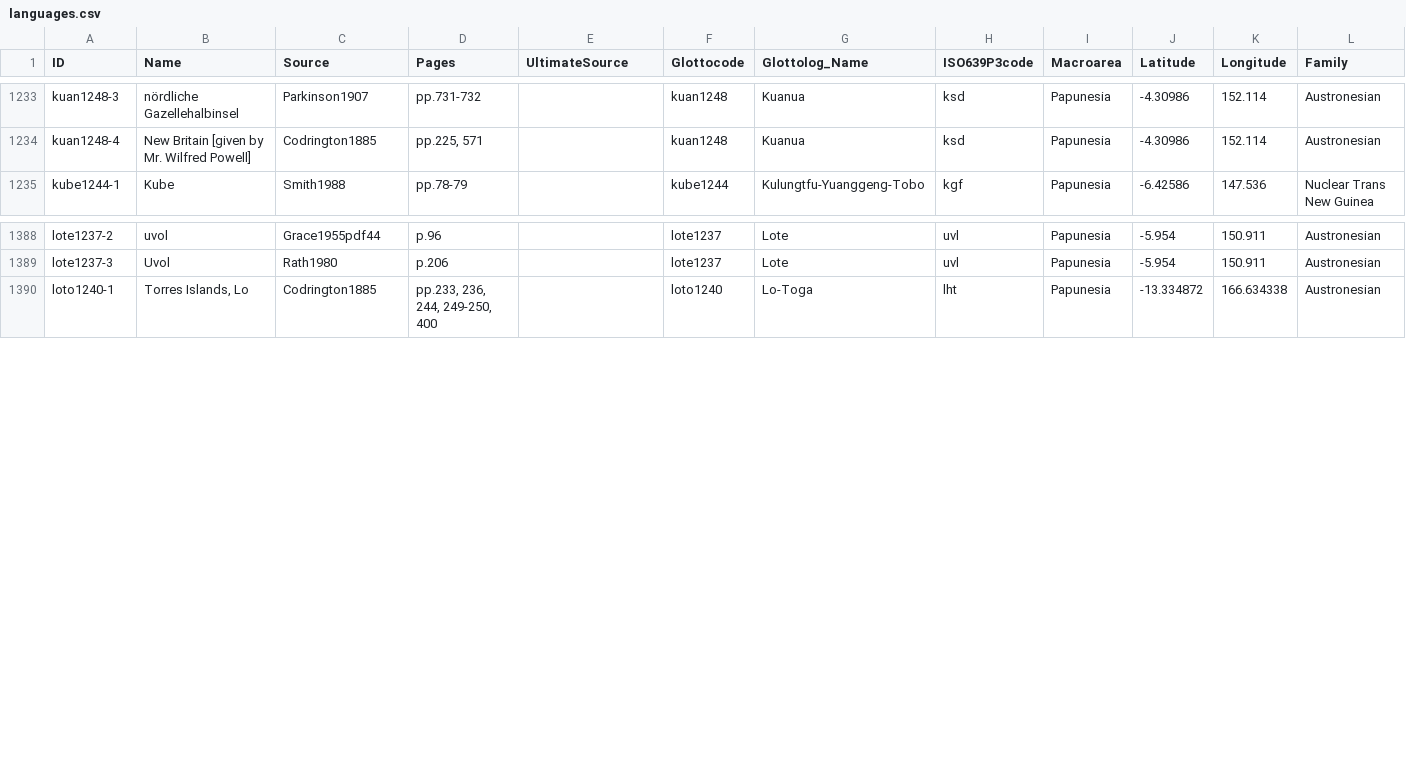
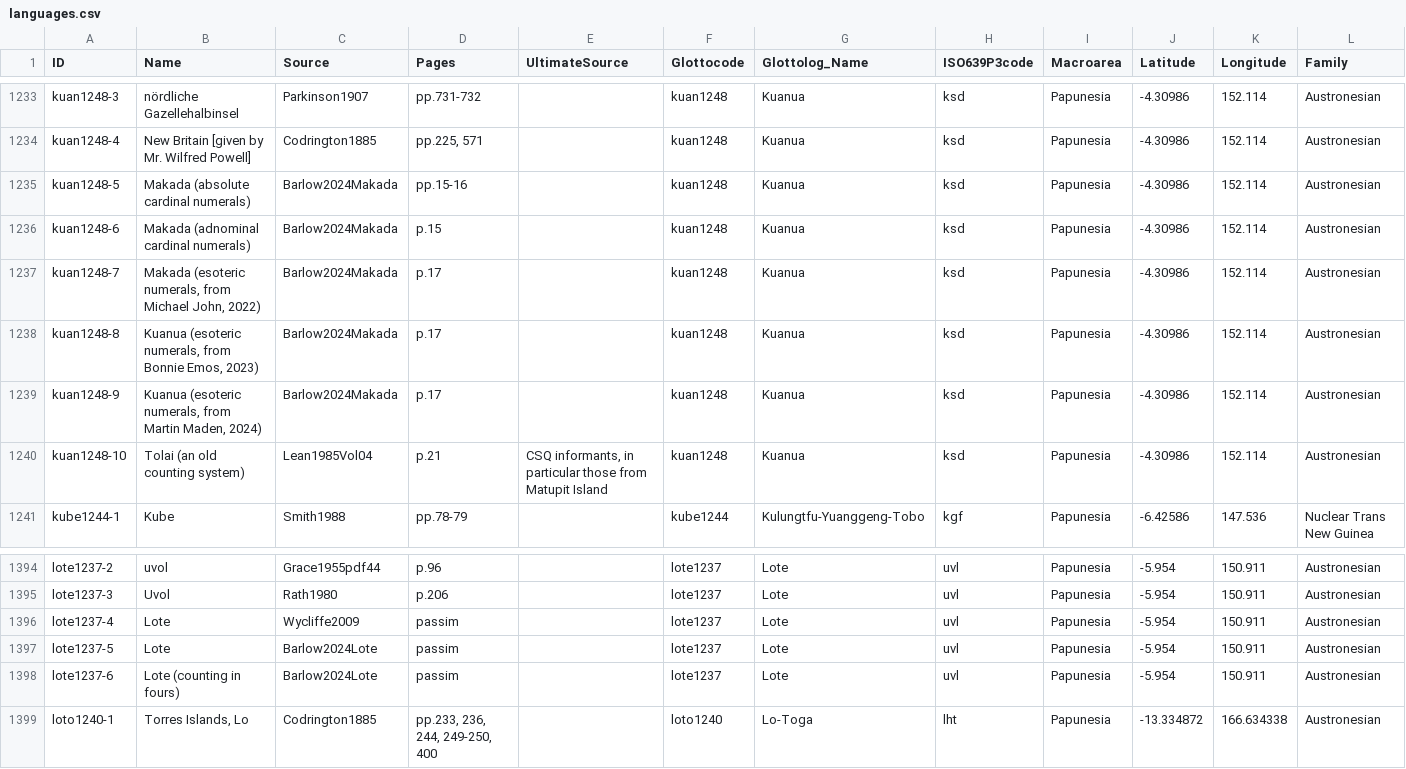
Before and after one commit to numeralbank/barlowpacific, a CSV file: etc/languages.csv, drawn as a sheet; only a part is shown, gaps mark what is left out.

Commit message:
Added doculects of kuan1248 and lote1237

```diff
--- a/etc/languages.csv
+++ b/etc/languages.csv
@@ -1234,2 +1234,8 @@ kuan1248-3,nördliche Gazellehalbinsel,Parkinson1907,pp.731-732,,kuan1248,Kuanua
 kuan1248-4,New Britain [given by Mr. Wilfred Powell],Codrington1885,"pp.225, 571",,kuan1248,Kuanua,ksd,Papunesia,-4.30986,152.114,Austronesian
+kuan1248-5,Makada (absolute cardinal numerals),Barlow2024Makada,pp.15-16,,kuan1248,Kuanua,ksd,Papunesia,-4.30986,152.114,Austronesian
+kuan1248-6,Makada (adnominal cardinal numerals),Barlow2024Makada,p.15,,kuan1248,Kuanua,ksd,Papunesia,-4.30986,152.114,Austronesian
+kuan1248-7,"Makada (esoteric numerals, from Michael John, 2022)",Barlow2024Makada,p.17,,kuan1248,Kuanua,ksd,Papunesia,-4.30986,152.114,Austronesian
+kuan1248-8,"Kuanua (esoteric numerals, from Bonnie Emos, 2023)",Barlow2024Makada,p.17,,kuan1248,Kuanua,ksd,Papunesia,-4.30986,152.114,Austronesian
+kuan1248-9,"Kuanua (esoteric numerals, from Martin Maden, 2024)",Barlow2024Makada,p.17,,kuan1248,Kuanua,ksd,Papunesia,-4.30986,152.114,Austronesian
+kuan1248-10,Tolai (an old counting system),Lean1985Vol04,p.21,"CSQ informants, in particular those from Matupit Island",kuan1248,Kuanua,ksd,Papunesia,-4.30986,152.114,Austronesian
 kube1244-1,Kube,Smith1988,pp.78-79,,kube1244,Kulungtfu-Yuanggeng-Tobo,kgf,Papunesia,-6.42586,147.536,Nuclear Trans New Guinea
@@ -1389,2 +1395,5 @@ lote1237-2,uvol,Grace1955pdf44,p.96,,lote1237,Lote,uvl,Papunesia,-5.954,150.911,
 lote1237-3,Uvol,Rath1980,p.206,,lote1237,Lote,uvl,Papunesia,-5.954,150.911,Austronesian
+lote1237-4,Lote,Wycliffe2009,passim,,lote1237,Lote,uvl,Papunesia,-5.954,150.911,Austronesian
+lote1237-5,Lote,Barlow2024Lote,passim,,lote1237,Lote,uvl,Papunesia,-5.954,150.911,Austronesian
+lote1237-6,Lote (counting in fours),Barlow2024Lote,passim,,lote1237,Lote,uvl,Papunesia,-5.954,150.911,Austronesian
 loto1240-1,"Torres Islands, Lo",Codrington1885,"pp.233, 236, 244, 249-250, 400",,loto1240,Lo-Toga,lht,Papunesia,-13.334872,166.634338,Austronesian
```
